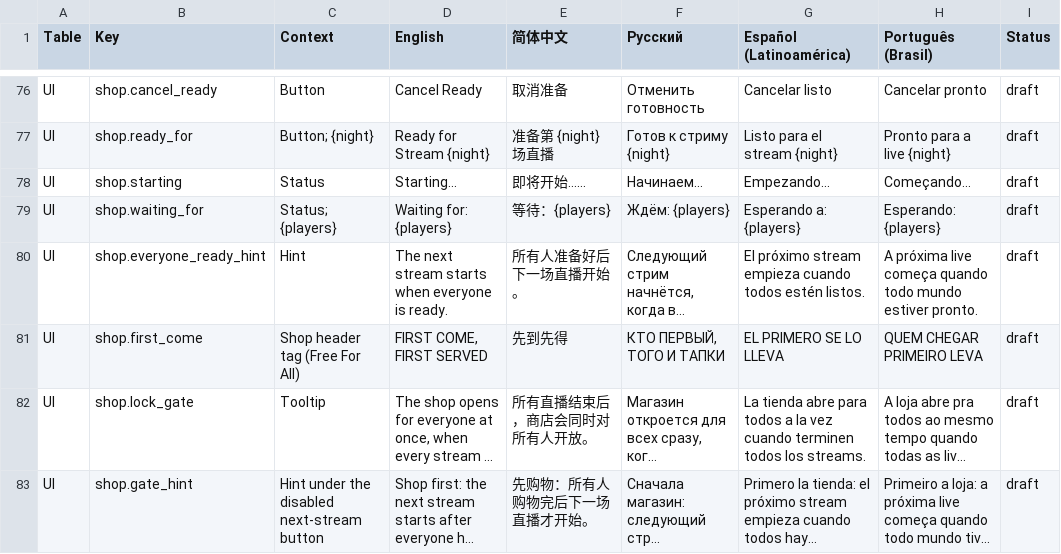
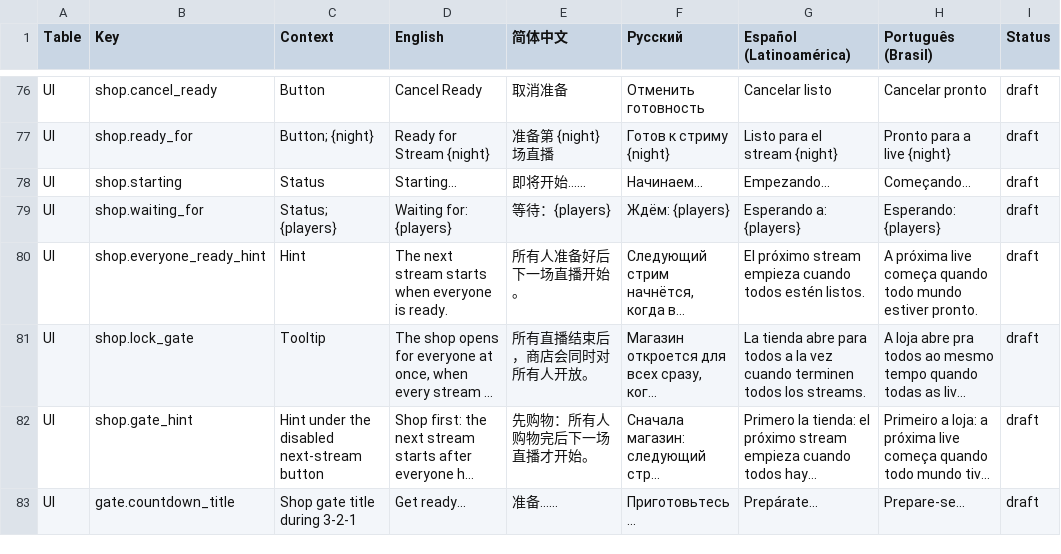
Before and after one commit to ssarembock/DeckStreamerParty, a CSV file: Assets/DeckParty/Resources/Localization/AudienceCapture_Strings.csv, drawn as a sheet; only a part is shown, gaps mark what is left out; the shorter side is filled out with more unchanged rows; long unchanged cells end in …; the diff covers the shown part only; the diff names each change by its address in the sheet, - before the commit and + after, or states it on an @@ line.

```diff
--- a/Assets/DeckParty/Resources/Localization/AudienceCapture_Strings.csv
+++ b/Assets/DeckParty/Resources/Localization/AudienceCapture_Strings.csv
-row 81: UI | shop.first_come | Shop header tag (Free For All) | FIRST COME, FIRST SERVED | 先到先得 | КТО ПЕРВЫЙ, ТОГО И ТАПКИ | EL PRIMERO SE LO LLEVA | QUEM CHEGAR PRIMEIRO LEVA | draft
```
Also changed, not shown: 2 removed rows and 48 edited cells elsewhere in this file, 16 other files.
